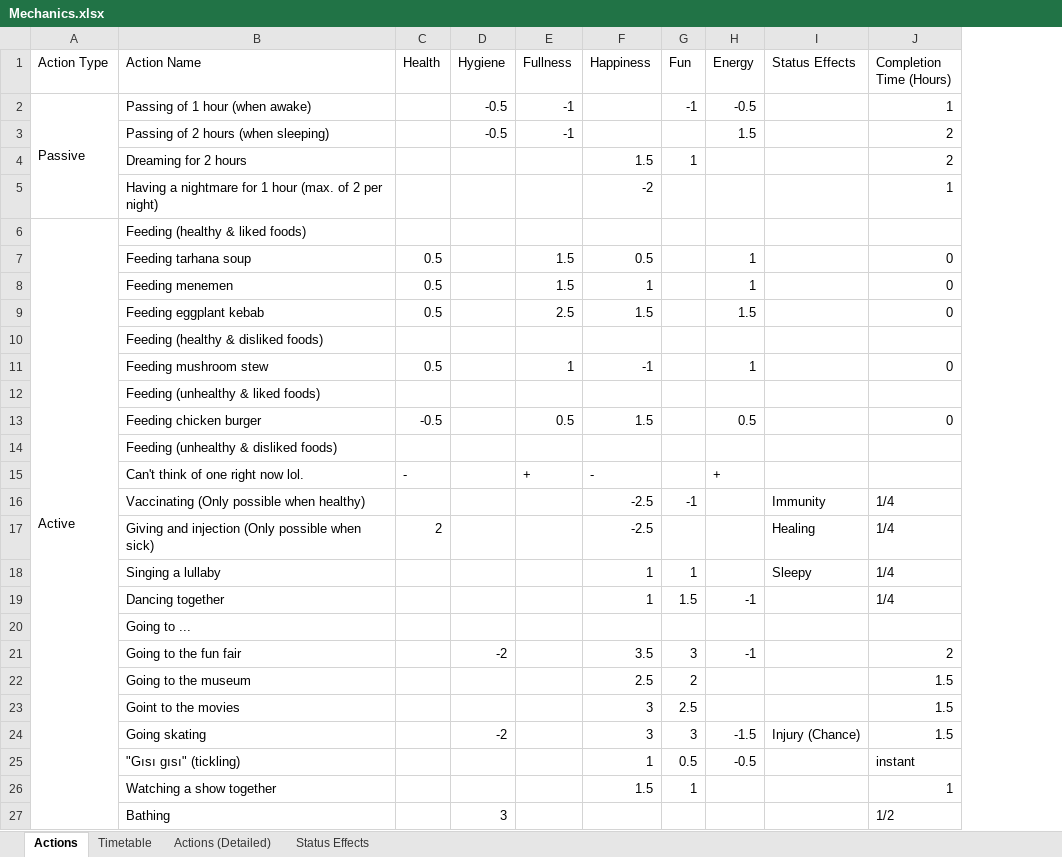
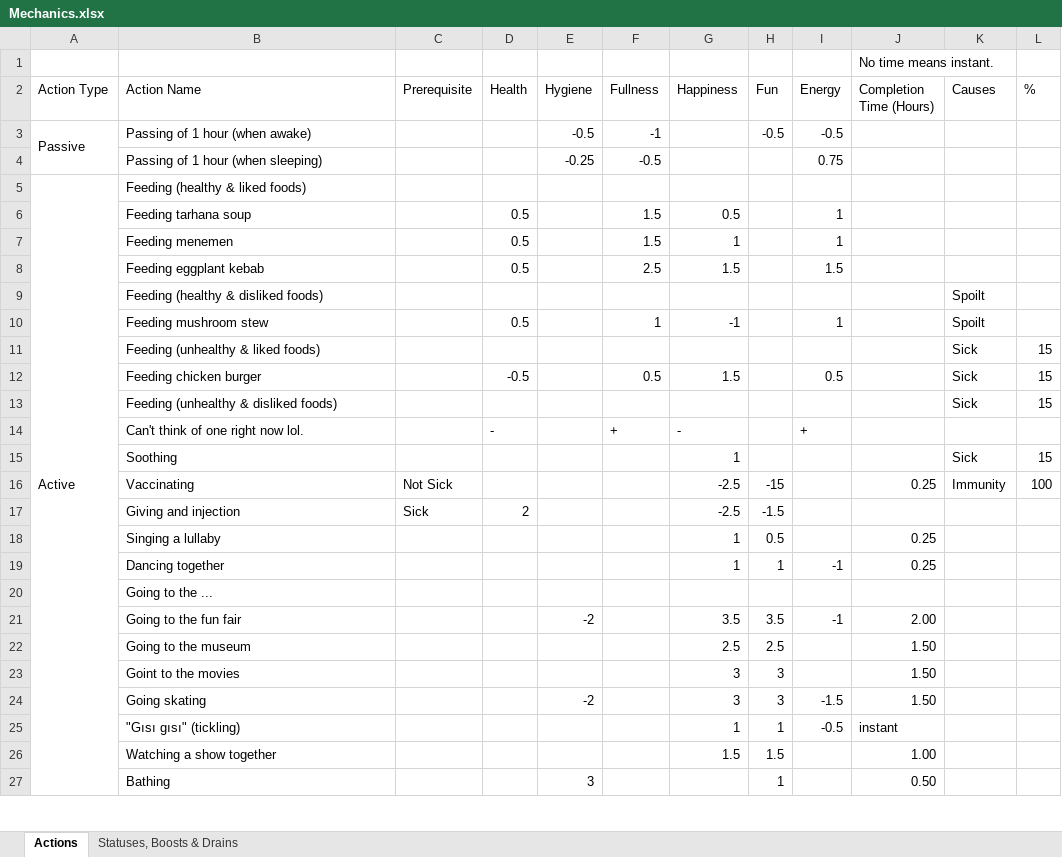
Before and after one commit to HaroldReyiz/Bmogotchi, an Excel workbook: Mechanics.xlsx, sheet Actions, drawn as a sheet; only a part is shown; values as stored, in another font and other column widths than the file's, no cell formats; conditional formats not drawn; removed rows and columns are numbered as before the commit, all else as after; the diff covers the shown part only; the diff names each change by its address in the sheet, - before the commit and + after, or states it on an @@ line.

```diff
--- a/Mechanics.xlsx (sheet Actions)
+++ b/Mechanics.xlsx (sheet Actions)
-sheet tab: Timetable
-sheet tab: Actions (Detailed)
-sheet tab: Status Effects
+sheet tab: Statuses, Boosts & Drains
+column C (Prerequisite), empty
-column I (Status Effects), rows 18-24: Sleepy |  |  |  |  |  | Injury (Chance)
+column K (Causes), rows 9-13: Spoilt | Spoilt | Sick | Sick | Sick
+column L (%), rows 11-13: all 15
+row 1:  |  |  |  |  |  |  |  |  | No time means instant.
-H3 (Fun): -1
+H3 (Fun): -0.5
-J3 (Completion Time (Hours)): 1
+J3 (Completion Time (Hours)): (empty)
-row 3:  | Passing of 2 hours (when sleeping) |  | -0.5 | -1 |  |  | 1.5 |  | 2
-row 4:  | Dreaming for 2 hours |  |  |  | 1.5 | 1 |  |  | 2
-row 5:  | Having a nightmare for 1 hour (max. of 2 per night) |  |  |  | -2 |  |  |  | 1
+row 4:  | Passing of 1 hour (when sleeping) |  |  | -0.25 | -0.5 |  |  | 0.75
-J6:J8 (Completion Time (Hours)): 0
+J6:J8 (Completion Time (Hours)): (empty)
-J10 (Completion Time (Hours)): 0
+J10 (Completion Time (Hours)): (empty)
-J12 (Completion Time (Hours)): 0
+J12 (Completion Time (Hours)): (empty)
-row 16:  | Vaccinating (Only possible when healthy) |  |  |  | -2.5 | -1 |  | Immunity | 1/4
-row 17:  | Giving and injection (Only possible when sick) | 2 |  |  | -2.5 |  |  | Healing | 1/4
+row 15:  | Soothing |  |  |  |  | 1 |  |  |  | Sick | 15
+row 16:  | Vaccinating | Not Sick |  |  |  | -2.5 | -15 |  | 0.25 | Immunity | 100
+row 17:  | Giving and injection | Sick | 2 |  |  | -2.5 | -1.5
-H18 (Fun): 1
+H18 (Fun): 0.5
-J18:J19 (Completion Time (Hours)): 1/4
+J18:J19 (Completion Time (Hours)): 0.25
-H19 (Fun): 1.5
+H19 (Fun): 1
-B20 (Action Name): Going to ...
+B20 (Action Name): Going to the ...
-H21 (Fun): 3
+H21 (Fun): 3.5
-J21 (Completion Time (Hours)): 2
+J21 (Completion Time (Hours)): 2.00
-H22 (Fun): 2
+H22 (Fun): 2.5
-J22:J24 (Completion Time (Hours)): 1.5
+J22:J24 (Completion Time (Hours)): 1.50
-H23 (Fun): 2.5
+H23 (Fun): 3
-H25 (Fun): 0.5
+H25 (Fun): 1
-H26 (Fun): 1
+H26 (Fun): 1.5
-J26 (Completion Time (Hours)): 1
+J26 (Completion Time (Hours)): 1.00
-H27 (Fun): (empty)
+H27 (Fun): 1
-J27 (Completion Time (Hours)): 1/2
+J27 (Completion Time (Hours)): 0.50
```
Also changed, not shown: 6 removed rows and 2 edited cells elsewhere in this sheet, cell formats.
